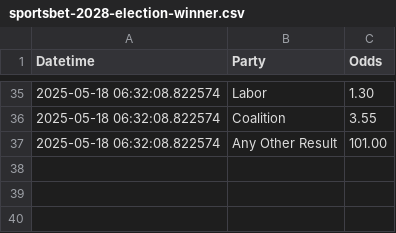
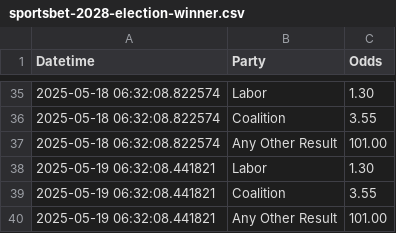
Before and after one commit to bpalmer4/Election-2028, a CSV file: betting-data/sportsbet-2028-election-winner.csv, drawn as a sheet; only a part is shown, gaps mark what is left out; the diff names each change by its address in the sheet, - before the commit and + after, or states it on an @@ line.

Commit message:
betting market update

```diff
--- a/betting-data/sportsbet-2028-election-winner.csv
+++ b/betting-data/sportsbet-2028-election-winner.csv
+row 38: 2025-05-19 06:32:08.441821 | Labor | 1.30
+row 39: 2025-05-19 06:32:08.441821 | Coalition | 3.55
+row 40: 2025-05-19 06:32:08.441821 | Any Other Result | 101.00
```
